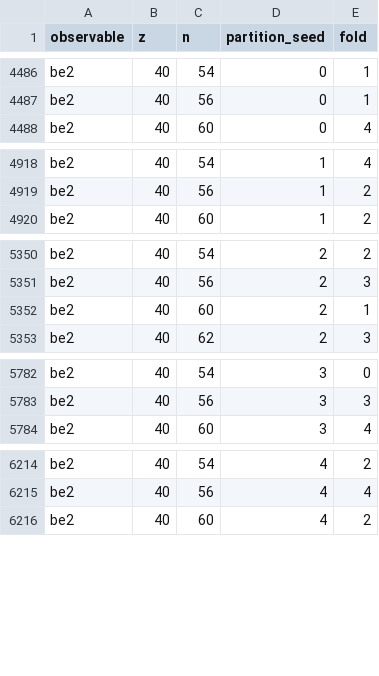
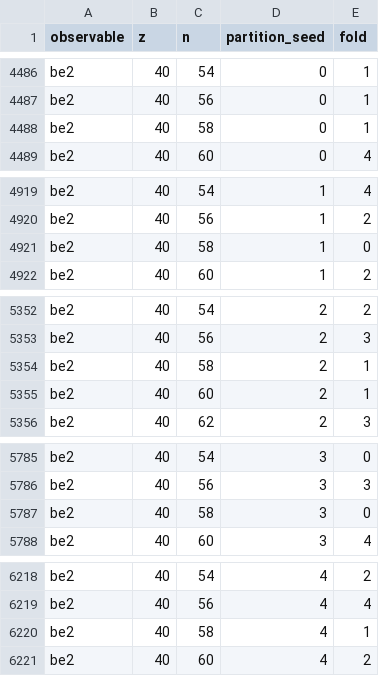
Before and after one commit to strifinopoulos/nuclr-applications-data-release, a CSV file: splits/random_folds.csv, drawn as a sheet; only a part is shown, gaps mark what is left out; the diff names each change by its address in the sheet, - before the commit and + after, or states it on an @@ line.

```diff
--- a/splits/random_folds.csv
+++ b/splits/random_folds.csv
+row 4488: be2 | 40 | 58 | 0 | 1
+row 4921: be2 | 40 | 58 | 1 | 0
+row 5354: be2 | 40 | 58 | 2 | 1
+row 5787: be2 | 40 | 58 | 3 | 0
+row 6220: be2 | 40 | 58 | 4 | 1
```
Also changed, not shown: inputs/uncertainty_oof_residuals.csv, splits/regional_folds.csv, 7 other files.
